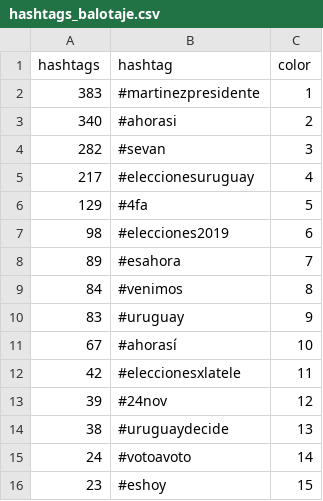
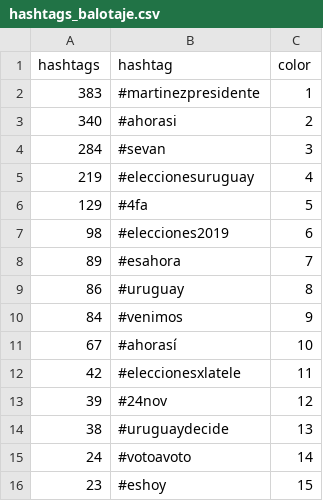
Before and after one commit to verdierdiego/analisis-sentimientos, a CSV file: balotaje/Actualizacion_Graficos/hashtags_balotaje.csv, drawn as a sheet.

```diff
--- a/balotaje/Actualizacion_Graficos/hashtags_balotaje.csv
+++ b/balotaje/Actualizacion_Graficos/hashtags_balotaje.csv
@@ -3,4 +3,4 @@ hashtags,hashtag,color
 340,#ahorasi,2
-282,#sevan,3
-217,#eleccionesuruguay,4
+284,#sevan,3
+219,#eleccionesuruguay,4
 129,#4fa,5
@@ -8,4 +8,4 @@ hashtags,hashtag,color
 89,#esahora,7
-84,#venimos,8
-83,#uruguay,9
+86,#uruguay,8
+84,#venimos,9
 67,#ahorasí,10
```
Also changed, not shown: balotaje/Actualizacion_Graficos/hora_balotaje.csv, balotaje/Actualizacion_Graficos/menciones_balotaje.csv, 7 other files.
